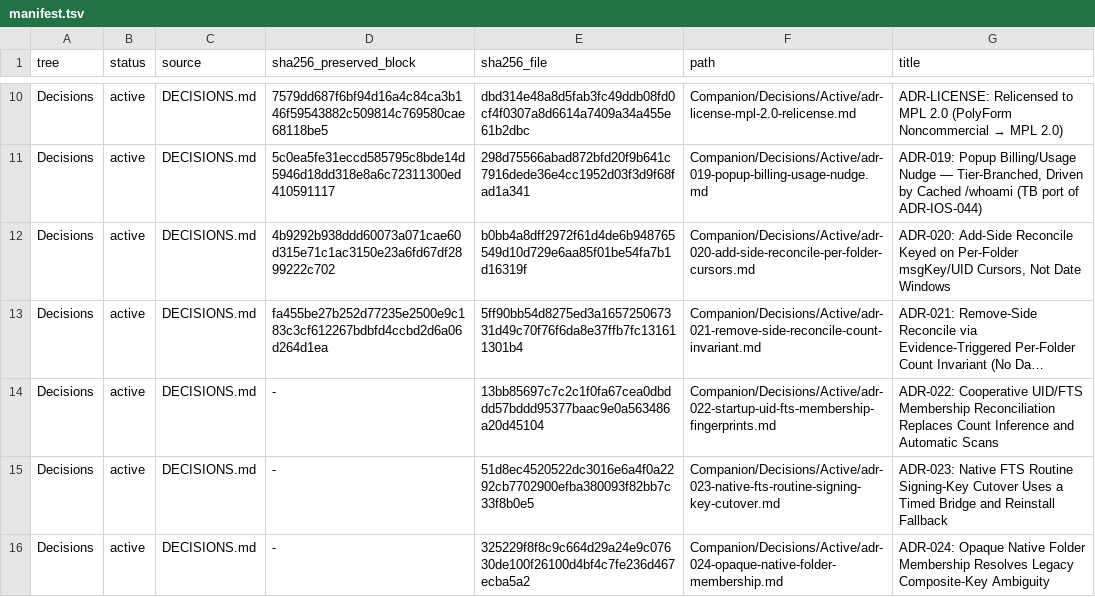
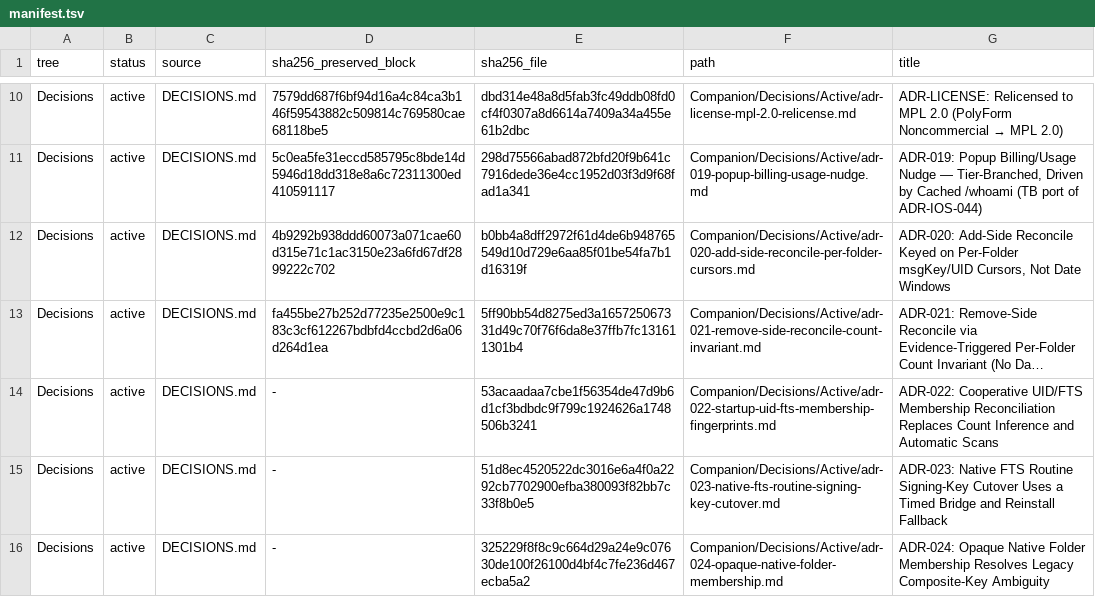
Before and after one commit to TabMail/tabmail-thunderbird, a TSV file: Companion/Decisions/manifest.tsv, drawn as a sheet; only a part is shown, gaps mark what is left out; long unchanged cells end in …; the diff names each change by its address in the sheet, - before the commit and + after, or states it on an @@ line.

```diff
--- a/Companion/Decisions/manifest.tsv
+++ b/Companion/Decisions/manifest.tsv
-E14 (sha256_file): 13bb85697c7c2c1f0fa67cea0dbddd57bddd95377baac9e0a563486a20d45104
+E14 (sha256_file): 53acaadaa7cbe1f56354de47d9b6d1cf3bdbdc9f799c1924626a1748506b3241
```
Also changed, not shown: 2 other files.
